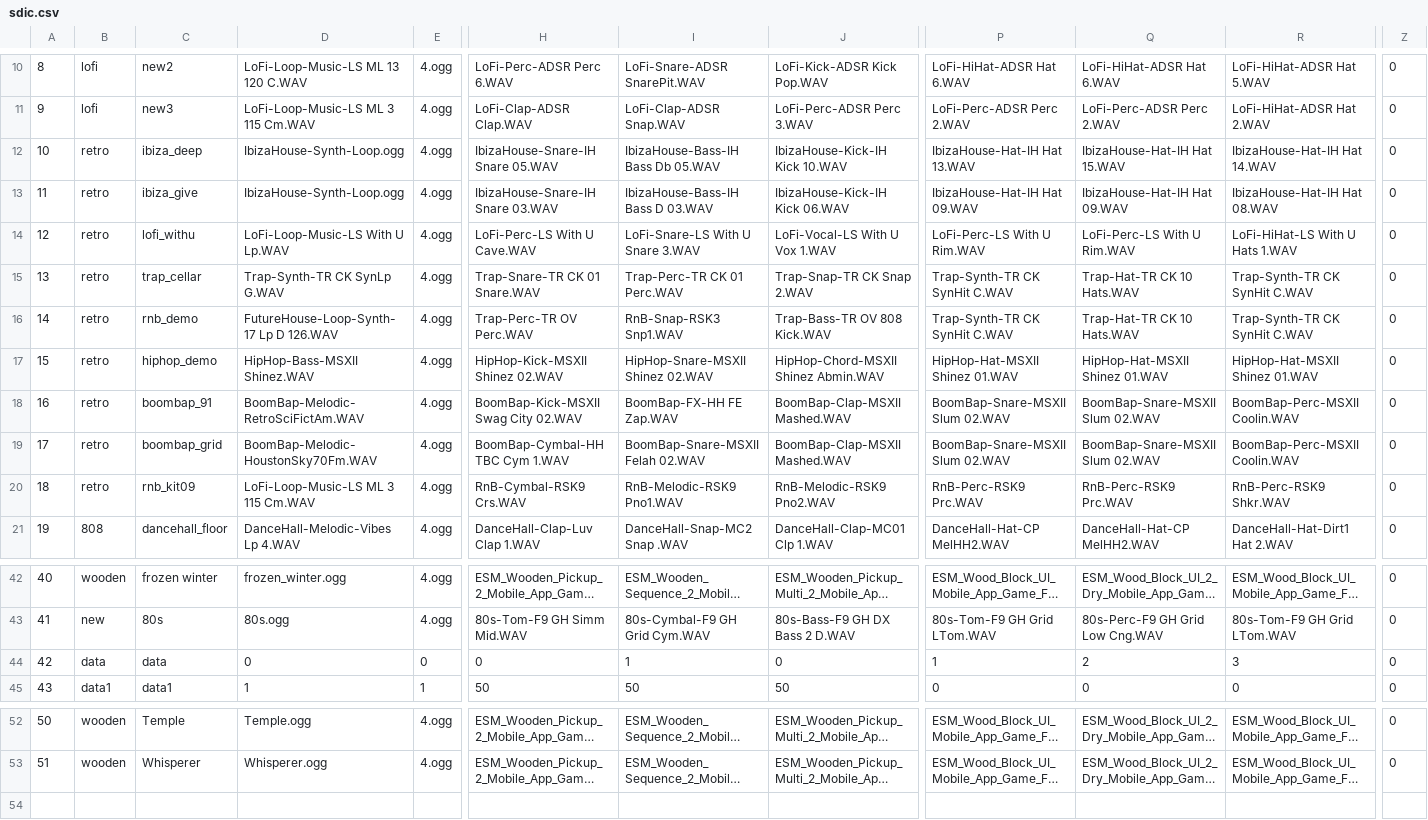
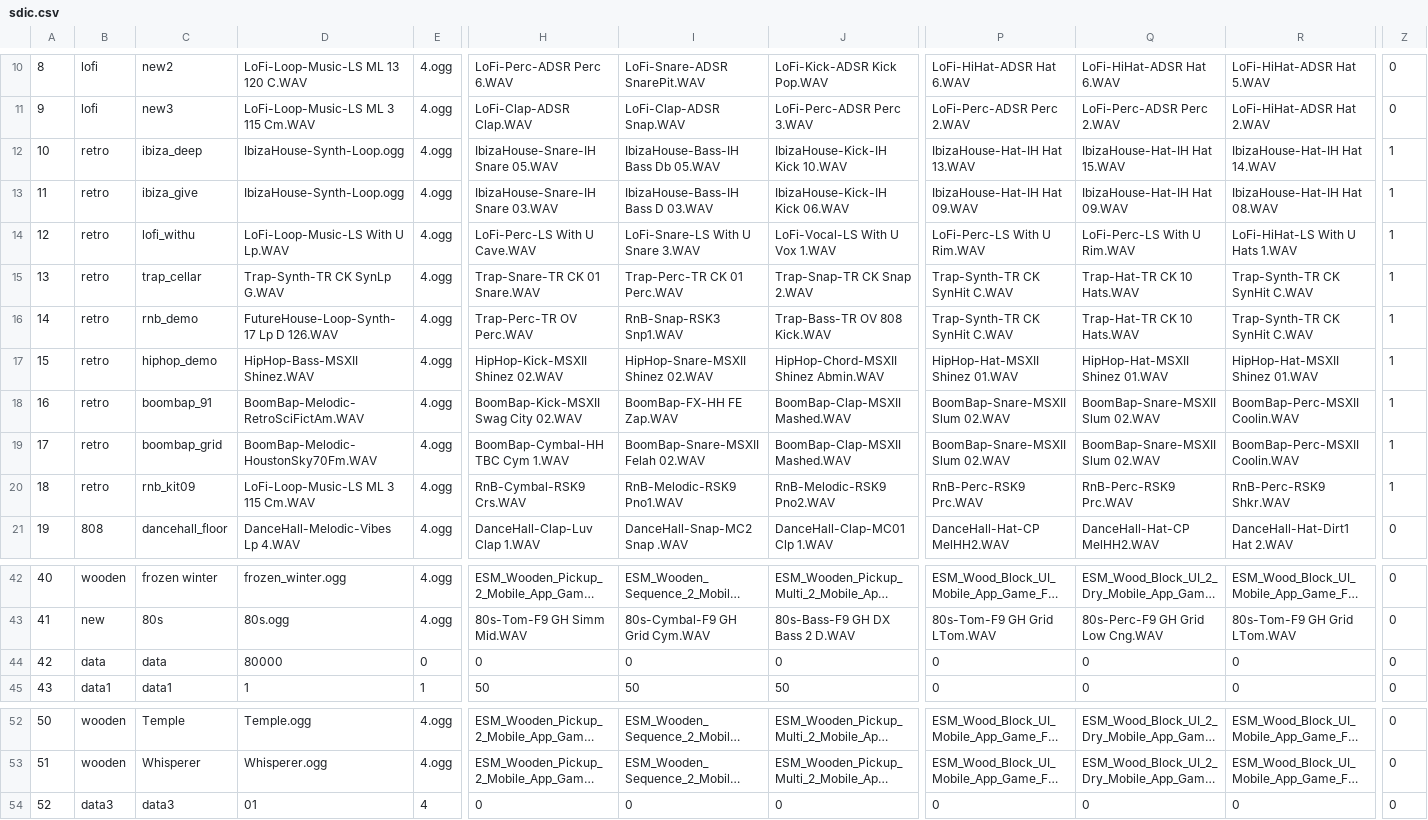
Before and after one commit to Radetzki87/web1, a CSV file: sdic.csv, drawn as a sheet; only a part is shown, gaps mark what is left out; long unchanged cells end in …; rows hold the shown columns only; the diff names each change by its address in the sheet, - before the commit and + after, or states it on an @@ line.

Commit message:
Add files via upload

```diff
--- a/sdic.csv
+++ b/sdic.csv
-Z12:Z20: 0
+Z12:Z20: 1
-D44: 0
+D44: 80000
-I44: 1
+I44: 0
-P44: 1
+P44: 0
-Q44: 2
+Q44: 0
-R44: 3
+R44: 0
+row 54: 52 | data3 | data3 | 01 | 4 | 0 | 0 | 0 | 0 | 0 | 0 | 0
```
